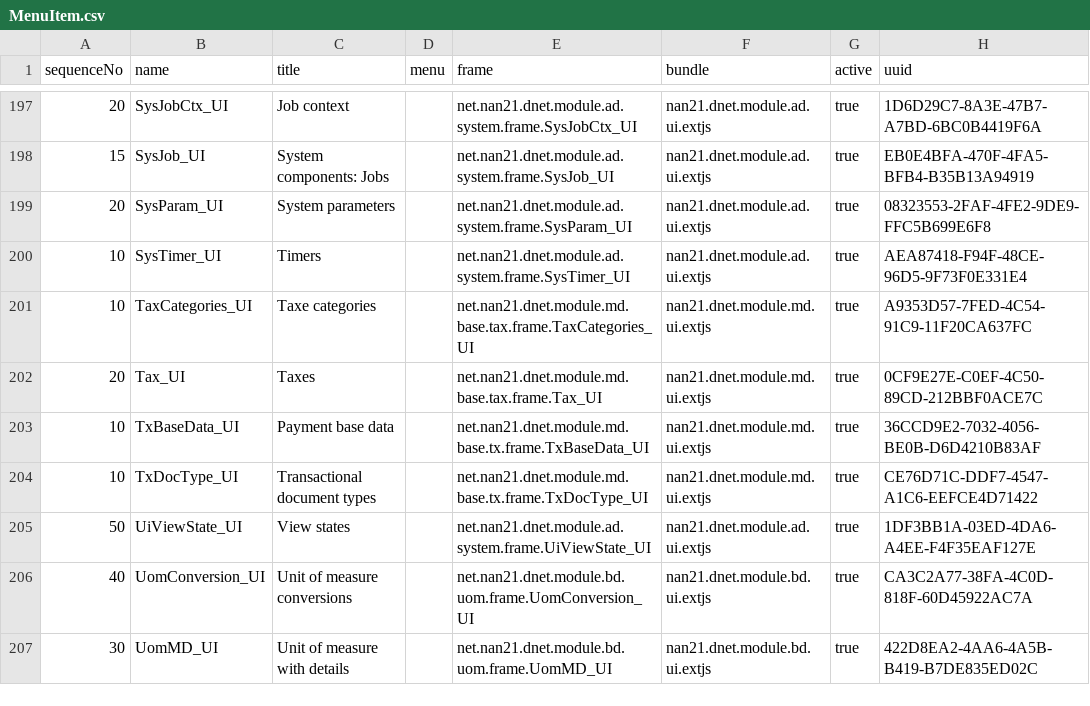
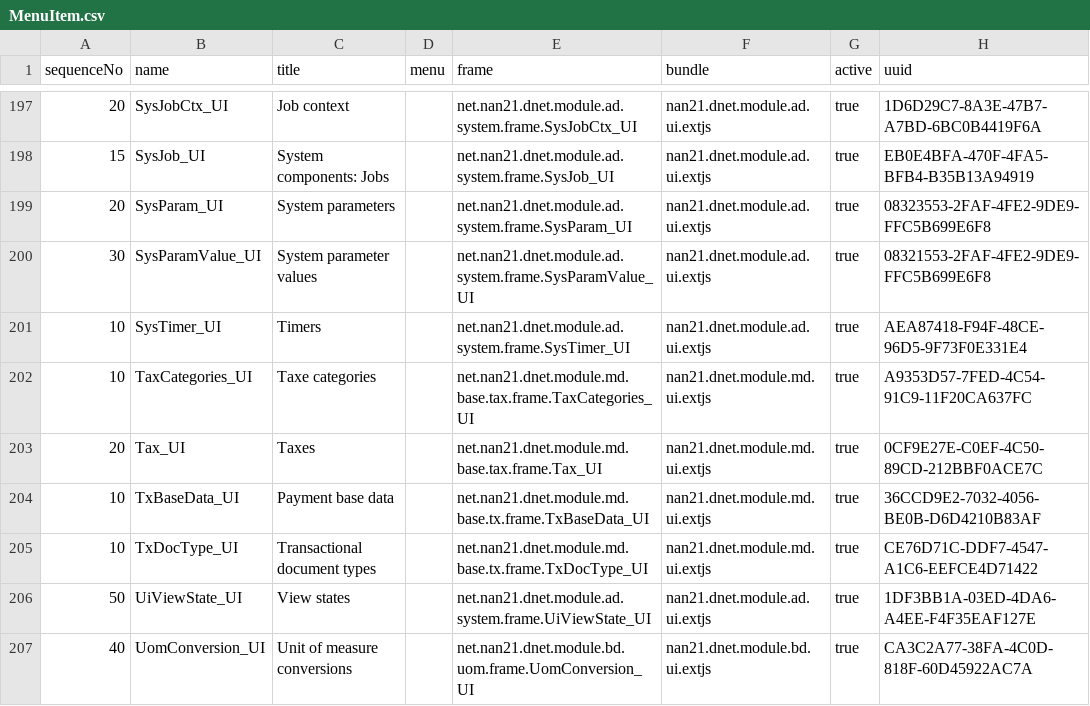
Before and after one commit to nan21/nan21.dnet.modules_oss, a CSV file: nan21.dnet.module.ad/nan21.dnet.module.ad.data/src/main/resources/net/nan21/dnet/module/ad/data/setup/MenuItem.csv, drawn as a sheet; only a part is shown, gaps mark what is left out; the shorter side is filled out with more unchanged rows; the diff names each change by its address in the sheet, - before the commit and + after, or states it on an @@ line.

Commit message:
- included sysParamValue_UI menu in setup csv  - export messaging osgi service for import-job to be used when creating a new client

```diff
--- a/nan21.dnet.module.ad/nan21.dnet.module.ad.data/src/main/resources/net/nan21/dnet/module/ad/data/setup/MenuItem.csv
+++ b/nan21.dnet.module.ad/nan21.dnet.module.ad.data/src/main/resources/net/nan21/dnet/module/ad/data/setup/MenuItem.csv
+row 200: 30 | SysParamValue_UI | System parameter values |  | net.nan21.dnet.module.ad.system.frame.SysParamValue_UI | nan21.dnet.module.ad.ui.extjs | true | 08321553-2FAF-4FE2-9DE9-FFC5B699E6F8
```
Also changed, not shown: nan21.dnet.module.ad/nan21.dnet.module.ad.data/src/main/resources/net/nan21/dnet/module/ad/data/setup/MenuItemParent.csv, 2 other files.
